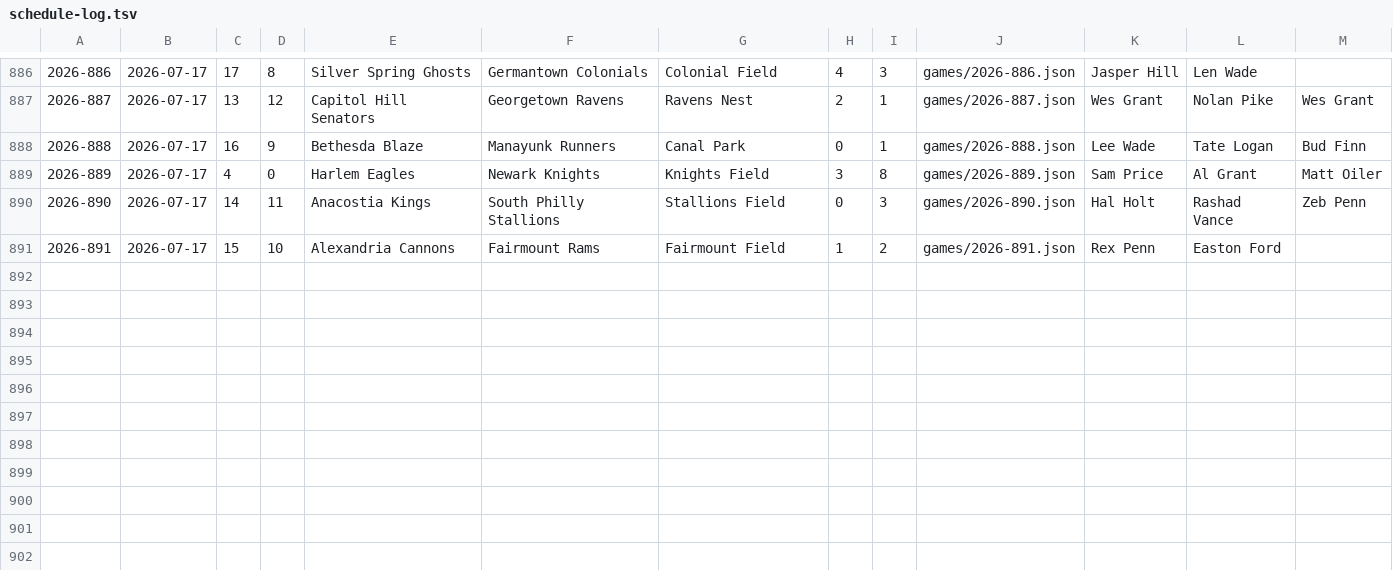
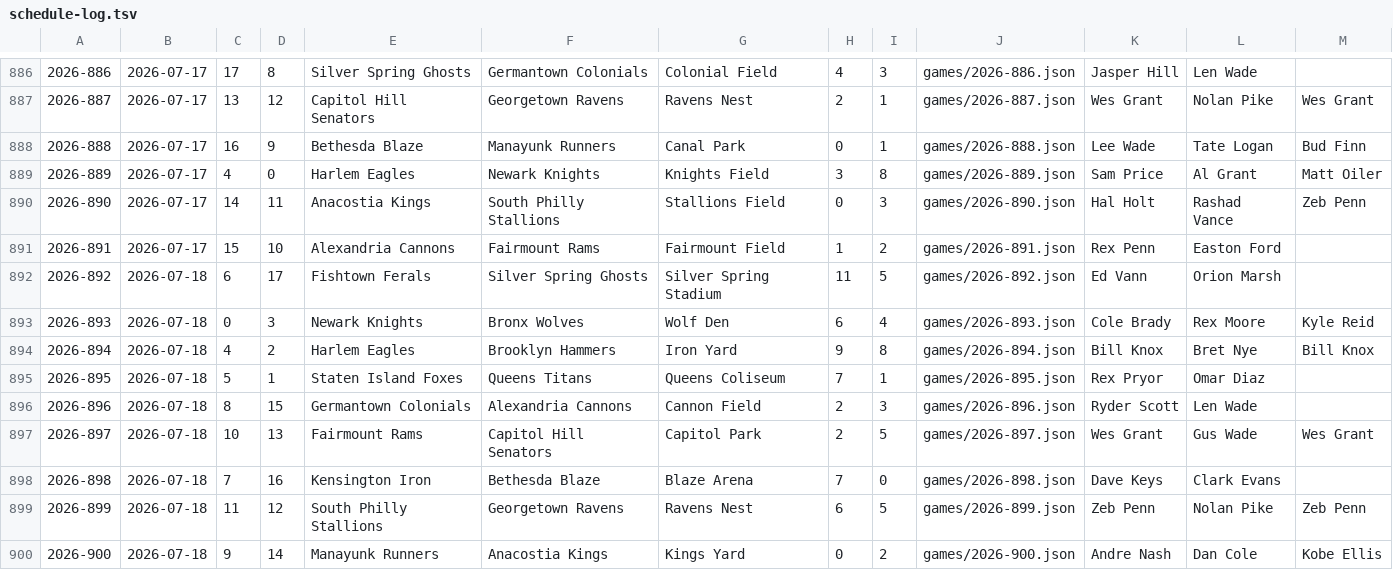
Before and after one commit to Jojicoder/Jojistats-app, a TSV file: public/jbl/seasons/2026/schedule-log.tsv, drawn as a sheet; only a part is shown, gaps mark what is left out.

```diff
--- a/public/jbl/seasons/2026/schedule-log.tsv
+++ b/public/jbl/seasons/2026/schedule-log.tsv
@@ -891 +891,10 @@
 2026-891	2026-07-17	15	10	Alexandria Cannons	Fairmount Rams	Fairmount Field	1	2	games/2026-891.json	Rex Penn	Easton Ford	
+2026-892	2026-07-18	6	17	Fishtown Ferals	Silver Spring Ghosts	Silver Spring Stadium	11	5	games/2026-892.json	Ed Vann	Orion Marsh	
+2026-893	2026-07-18	0	3	Newark Knights	Bronx Wolves	Wolf Den	6	4	games/2026-893.json	Cole Brady	Rex Moore	Kyle Reid
+2026-894	2026-07-18	4	2	Harlem Eagles	Brooklyn Hammers	Iron Yard	9	8	games/2026-894.json	Bill Knox	Bret Nye	Bill Knox
+2026-895	2026-07-18	5	1	Staten Island Foxes	Queens Titans	Queens Coliseum	7	1	games/2026-895.json	Rex Pryor	Omar Diaz	
+2026-896	2026-07-18	8	15	Germantown Colonials	Alexandria Cannons	Cannon Field	2	3	games/2026-896.json	Ryder Scott	Len Wade	
+2026-897	2026-07-18	10	13	Fairmount Rams	Capitol Hill Senators	Capitol Park	2	5	games/2026-897.json	Wes Grant	Gus Wade	Wes Grant
+2026-898	2026-07-18	7	16	Kensington Iron	Bethesda Blaze	Blaze Arena	7	0	games/2026-898.json	Dave Keys	Clark Evans	
+2026-899	2026-07-18	11	12	South Philly Stallions	Georgetown Ravens	Ravens Nest	6	5	games/2026-899.json	Zeb Penn	Nolan Pike	Zeb Penn
+2026-900	2026-07-18	9	14	Manayunk Runners	Anacostia Kings	Kings Yard	0	2	games/2026-900.json	Andre Nash	Dan Cole	Kobe Ellis
```
Also changed, not shown: 11 other files.
